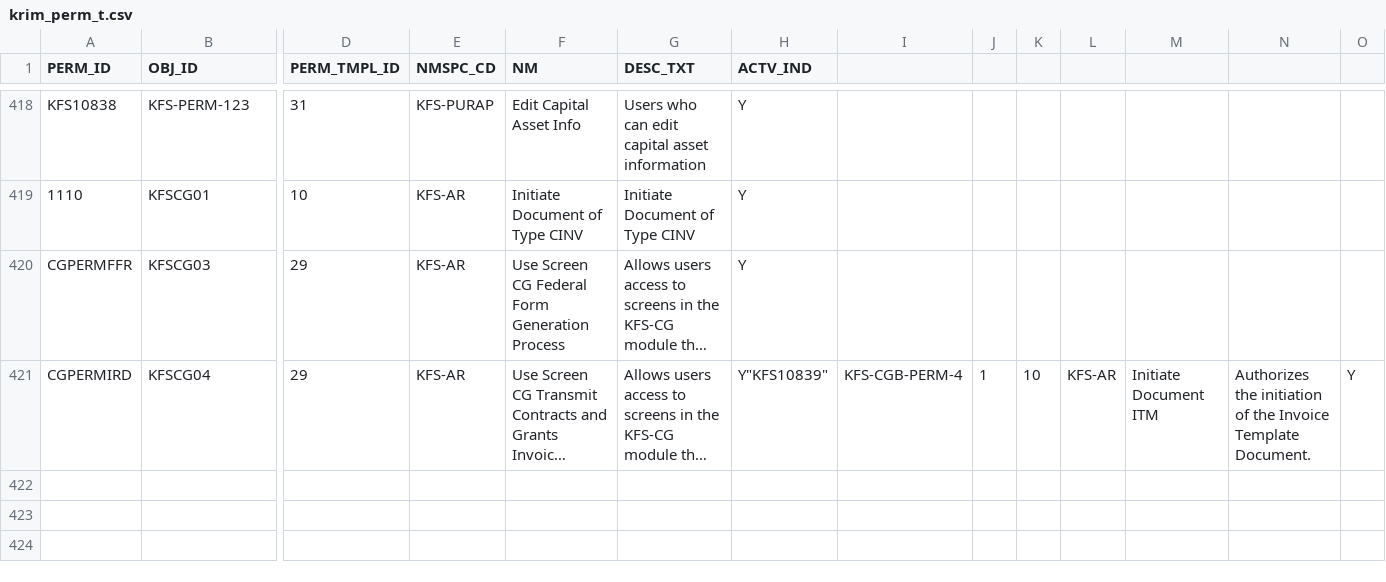
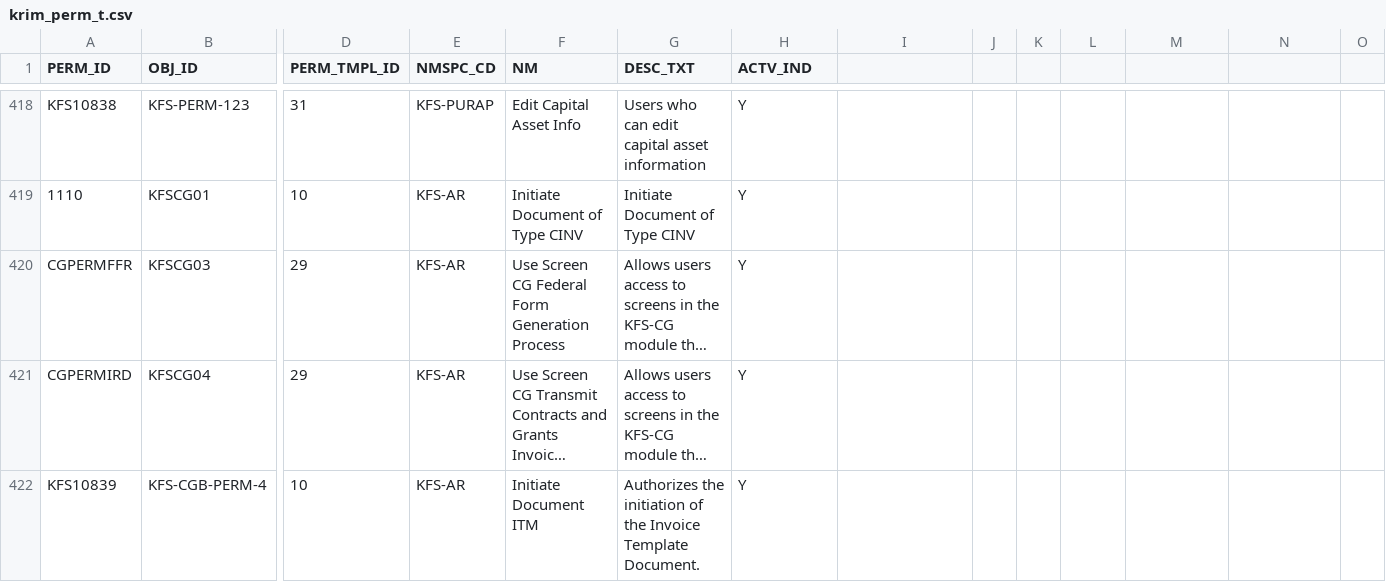
Before and after one commit to kuali/kfs, a CSV file: work/db/rice-data/bootstrap/krim_perm_t.csv, drawn as a sheet; only a part is shown, gaps mark what is left out; long unchanged cells end in …; rows hold the shown columns only; the diff names each change by its address in the sheet, - before the commit and + after, or states it on an @@ line.

Commit message:
KFSTP-1249,fix malformed permission data

```diff
--- a/work/db/rice-data/bootstrap/krim_perm_t.csv
+++ b/work/db/rice-data/bootstrap/krim_perm_t.csv
-H421 (ACTV_IND): Y"KFS10839"
+H421 (ACTV_IND): Y
-I421: KFS-CGB-PERM-4
+I421: (empty)
-J421: 1
+J421: (empty)
-K421: 10
+K421: (empty)
-L421: KFS-AR
+L421: (empty)
-M421: Initiate Document ITM
+M421: (empty)
-N421: Authorizes the initiation of the Invoice Template Document.
+N421: (empty)
-O421: Y
+O421: (empty)
+row 422: KFS10839 | KFS-CGB-PERM-4 | 10 | KFS-AR | Initiate Document ITM | Authorizes the initiation of the Invoice Template Document. | Y
```
